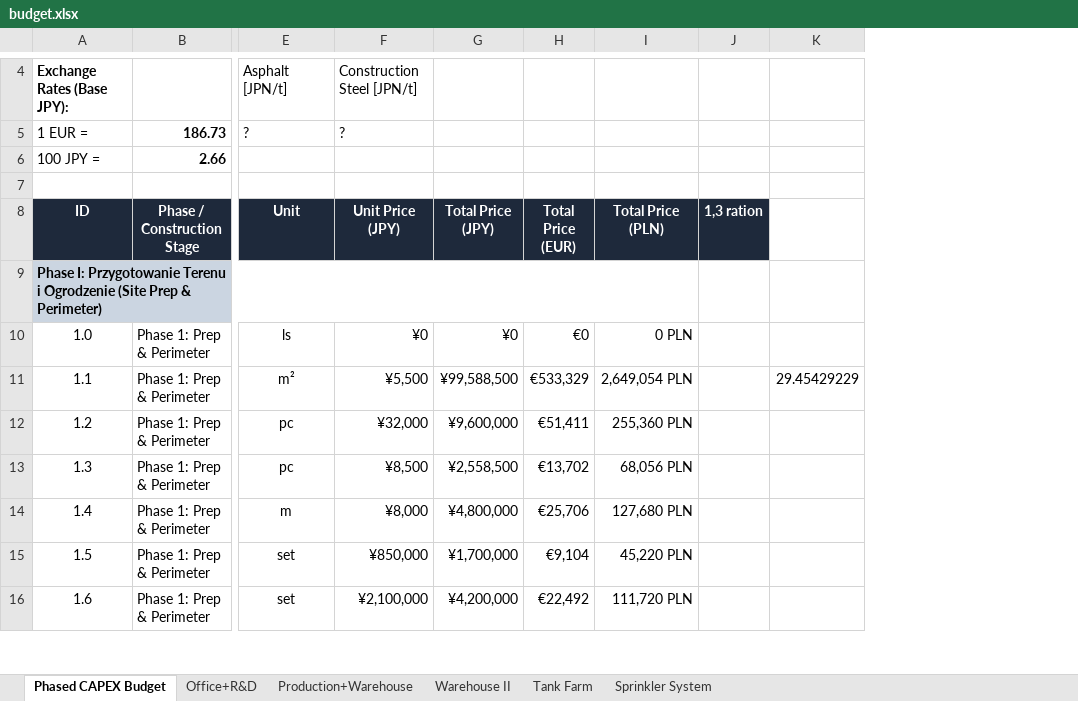
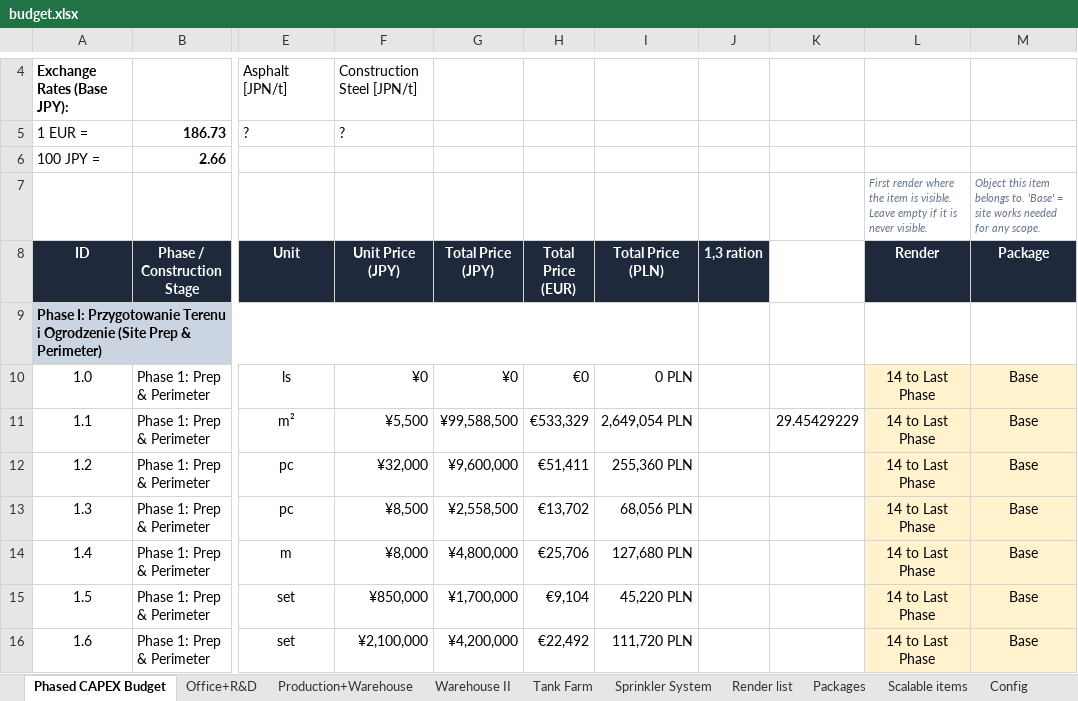
Before and after one commit to PatrykCa/FGL, an Excel workbook: capex_chiba/budget.xlsx, sheet Phased CAPEX Budget, drawn as a sheet; only a part is shown, gaps mark what is left out; values as stored, in another font and other column widths than the file's, no borders; rows hold the shown columns only; the diff names each change by its address in the sheet, - before the commit and + after, or states it on an @@ line.

```diff
--- a/capex_chiba/budget.xlsx (sheet Phased CAPEX Budget)
+++ b/capex_chiba/budget.xlsx (sheet Phased CAPEX Budget)
+sheet tab: Render list
+sheet tab: Packages
+sheet tab: Scalable items
+sheet tab: Config
+column L (Render), row 7: First render where the item is visible. Leave empty if it is never visible.; rows 10-16: all 14 to Last Phase
+column M (Package), row 7: Object this item belongs to. 'Base' = site works needed for any scope.; rows 10-16: all Base
-row 7: (empty)
+row 7:  |  |  |  |  |  |  |  |  | First render where the item is visible. Leave empty if it is never visible. | Object this item belongs to. 'Base' = site works needed for any scope.
```
Also changed, not shown: 2 other files.
